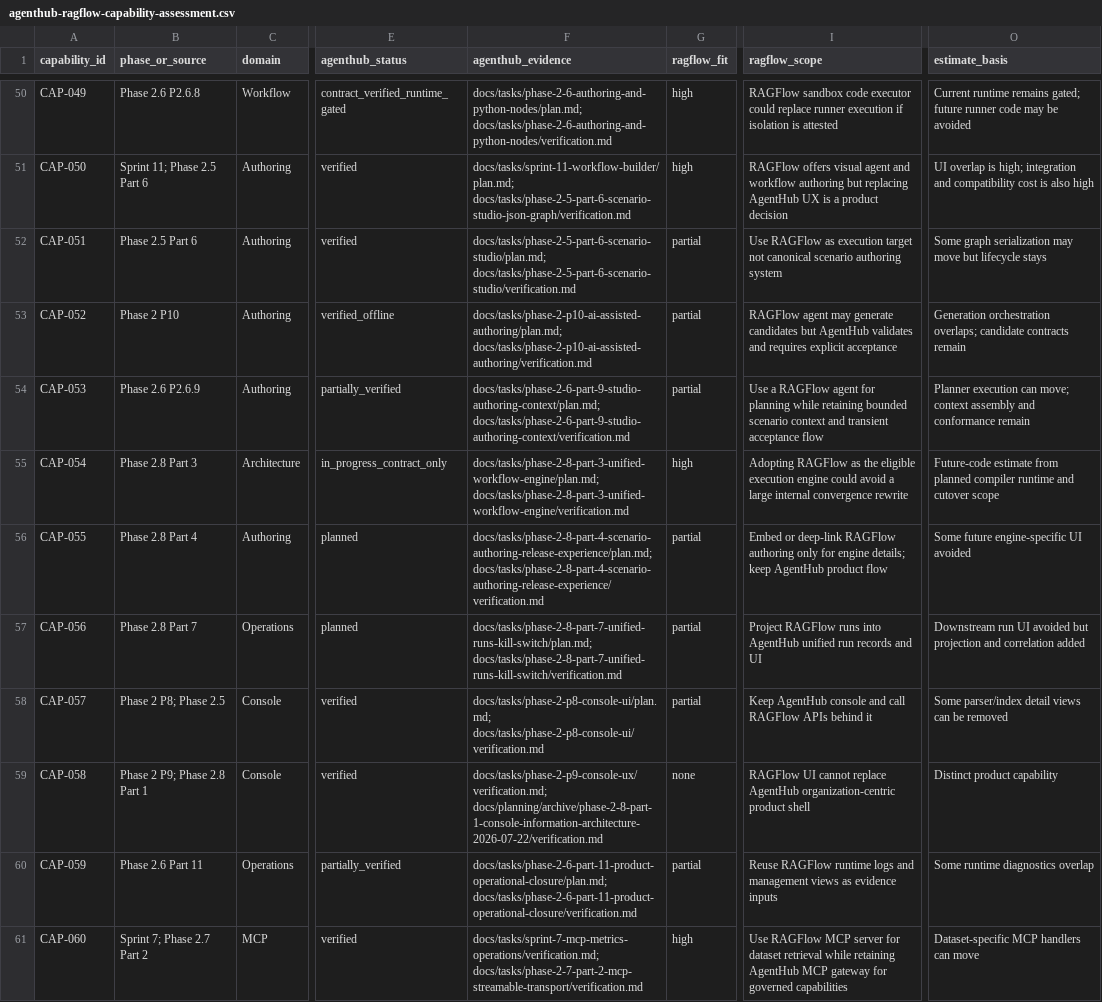
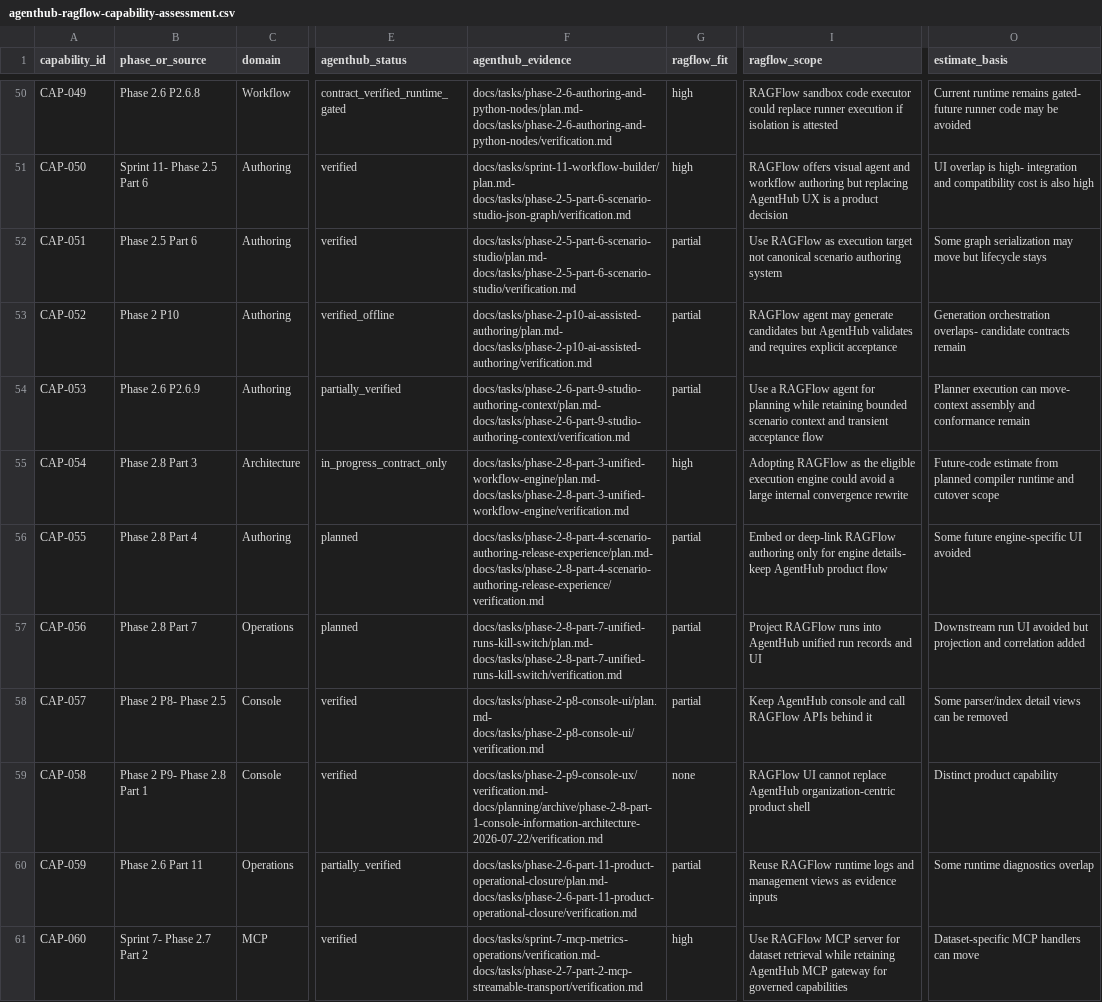
Before and after one commit to Osman6420/agenthub, a CSV file: docs/analysis/agenthub-ragflow-capability-assessment.csv, drawn as a sheet; only a part is shown, gaps mark what is left out; the diff covers the shown part only; the diff names each change by its address in the sheet, - before the commit and + after, or states it on an @@ line.

```diff
--- a/docs/analysis/agenthub-ragflow-capability-assessment.csv
+++ b/docs/analysis/agenthub-ragflow-capability-assessment.csv
-F50 (agenthub_evidence): docs/tasks/phase-2-6-authoring-and-python-nodes/plan.md; docs/tasks/phase-2-6-authoring-and-python-nodes/verification.md
+F50 (agenthub_evidence): docs/tasks/phase-2-6-authoring-and-python-nodes/plan.md- docs/tasks/phase-2-6-authoring-and-python-nodes/verification.md
-O50 (estimate_basis): …runtime remains gated; future runner…
+O50 (estimate_basis): …runtime remains gated- future runner…
-B51 (phase_or_source): Sprint 11; Phase 2.5 Part 6
+B51 (phase_or_source): Sprint 11- Phase 2.5 Part 6
-F51 (agenthub_evidence): docs/tasks/sprint-11-workflow-builder/plan.md; docs/tasks/phase-2-5-part-6-scenario-studio-json-graph/verification.md
+F51 (agenthub_evidence): docs/tasks/sprint-11-workflow-builder/plan.md- docs/tasks/phase-2-5-part-6-scenario-studio-json-graph/verification.md
-O51 (estimate_basis): …overlap is high; integration and…
+O51 (estimate_basis): …overlap is high- integration and…
-F52 (agenthub_evidence): docs/tasks/phase-2-5-part-6-scenario-studio/plan.md; docs/tasks/phase-2-5-part-6-scenario-studio/verification.md
+F52 (agenthub_evidence): docs/tasks/phase-2-5-part-6-scenario-studio/plan.md- docs/tasks/phase-2-5-part-6-scenario-studio/verification.md
-F53 (agenthub_evidence): docs/tasks/phase-2-p10-ai-assisted-authoring/plan.md; docs/tasks/phase-2-p10-ai-assisted-authoring/verification.md
+F53 (agenthub_evidence): docs/tasks/phase-2-p10-ai-assisted-authoring/plan.md- docs/tasks/phase-2-p10-ai-assisted-authoring/verification.md
-O53 (estimate_basis): Generation orchestration overlaps; candidate contracts…
+O53 (estimate_basis): Generation orchestration overlaps- candidate contracts…
-F54 (agenthub_evidence): docs/tasks/phase-2-6-part-9-studio-authoring-context/plan.md; docs/tasks/phase-2-6-part-9-studio-authoring-context/verification.md
+F54 (agenthub_evidence): docs/tasks/phase-2-6-part-9-studio-authoring-context/plan.md- docs/tasks/phase-2-6-part-9-studio-authoring-context/verification.md
-O54 (estimate_basis): …execution can move; context assembly…
+O54 (estimate_basis): …execution can move- context assembly…
-F55 (agenthub_evidence): docs/tasks/phase-2-8-part-3-unified-workflow-engine/plan.md; docs/tasks/phase-2-8-part-3-unified-workflow-engine/verification.md
+F55 (agenthub_evidence): docs/tasks/phase-2-8-part-3-unified-workflow-engine/plan.md- docs/tasks/phase-2-8-part-3-unified-workflow-engine/verification.md
-F56 (agenthub_evidence): docs/tasks/phase-2-8-part-4-scenario-authoring-release-experience/plan.md; docs/tasks/phase-2-8-part-4-scenario-authoring-release-experience/verification.md
+F56 (agenthub_evidence): docs/tasks/phase-2-8-part-4-scenario-authoring-release-experience/plan.md- docs/tasks/phase-2-8-part-4-scenario-authoring-release-experience/verification.md
-I56 (ragflow_scope): …for engine details; keep AgentHub…
+I56 (ragflow_scope): …for engine details- keep AgentHub…
-F57 (agenthub_evidence): docs/tasks/phase-2-8-part-7-unified-runs-kill-switch/plan.md; docs/tasks/phase-2-8-part-7-unified-runs-kill-switch/verification.md
+F57 (agenthub_evidence): docs/tasks/phase-2-8-part-7-unified-runs-kill-switch/plan.md- docs/tasks/phase-2-8-part-7-unified-runs-kill-switch/verification.md
-B58 (phase_or_source): Phase 2 P8; Phase 2.5
+B58 (phase_or_source): Phase 2 P8- Phase 2.5
-F58 (agenthub_evidence): docs/tasks/phase-2-p8-console-ui/plan.md; docs/tasks/phase-2-p8-console-ui/verification.md
+F58 (agenthub_evidence): docs/tasks/phase-2-p8-console-ui/plan.md- docs/tasks/phase-2-p8-console-ui/verification.md
-B59 (phase_or_source): Phase 2 P9; Phase 2.8 Part 1
+B59 (phase_or_source): Phase 2 P9- Phase 2.8 Part 1
-F59 (agenthub_evidence): docs/tasks/phase-2-p9-console-ux/verification.md; docs/planning/archive/phase-2-8-part-1-console-information-architecture-2026-07-22/verification.md
+F59 (agenthub_evidence): docs/tasks/phase-2-p9-console-ux/verification.md- docs/planning/archive/phase-2-8-part-1-console-information-architecture-2026-07-22/verification.md
-F60 (agenthub_evidence): docs/tasks/phase-2-6-part-11-product-operational-closure/plan.md; docs/tasks/phase-2-6-part-11-product-operational-closure/verification.md
+F60 (agenthub_evidence): docs/tasks/phase-2-6-part-11-product-operational-closure/plan.md- docs/tasks/phase-2-6-part-11-product-operational-closure/verification.md
-B61 (phase_or_source): Sprint 7; Phase 2.7 Part 2
+B61 (phase_or_source): Sprint 7- Phase 2.7 Part 2
-F61 (agenthub_evidence): docs/tasks/sprint-7-mcp-metrics-operations/verification.md; docs/tasks/phase-2-7-part-2-mcp-streamable-transport/verification.md
+F61 (agenthub_evidence): docs/tasks/sprint-7-mcp-metrics-operations/verification.md- docs/tasks/phase-2-7-part-2-mcp-streamable-transport/verification.md
```
Also changed, not shown: 82 edited cells elsewhere in this file.
